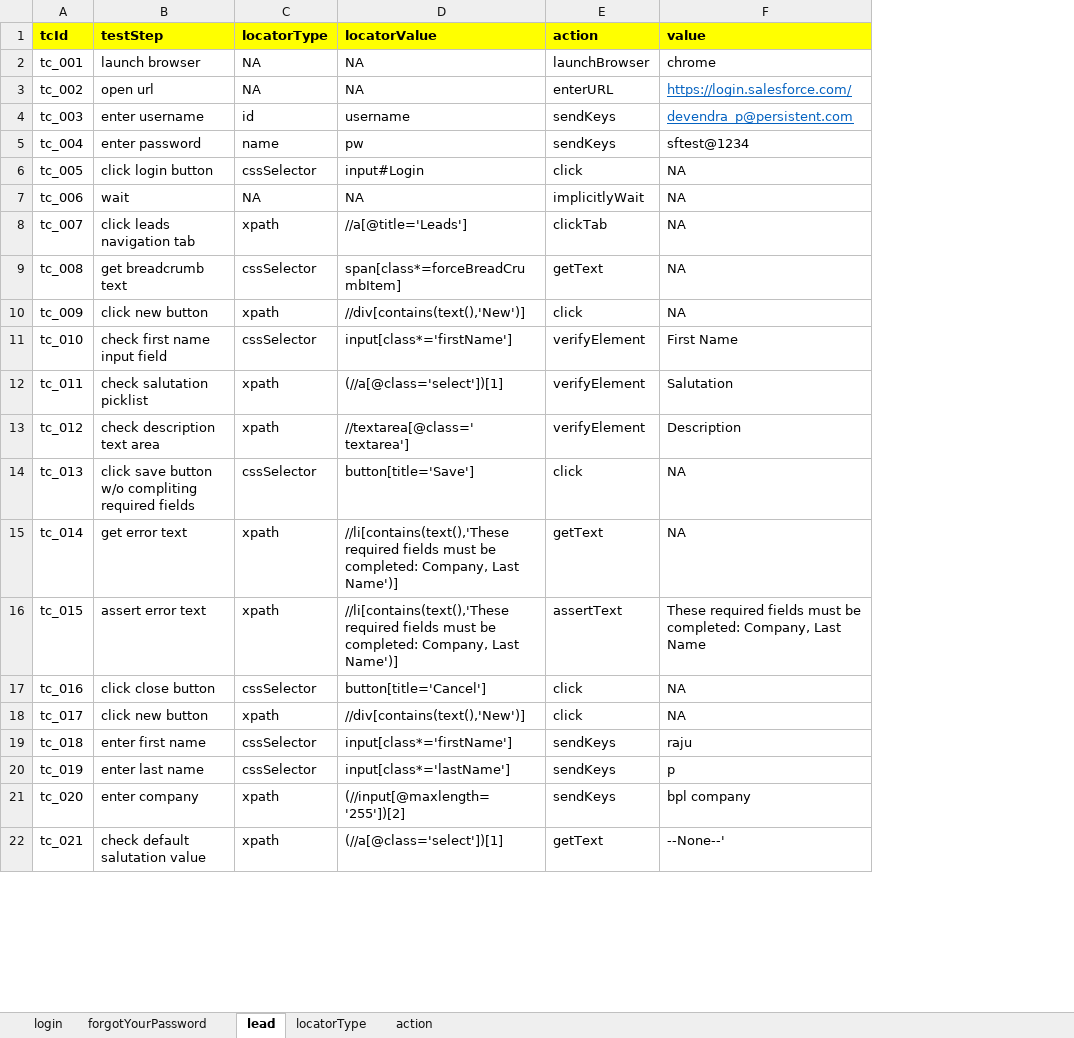
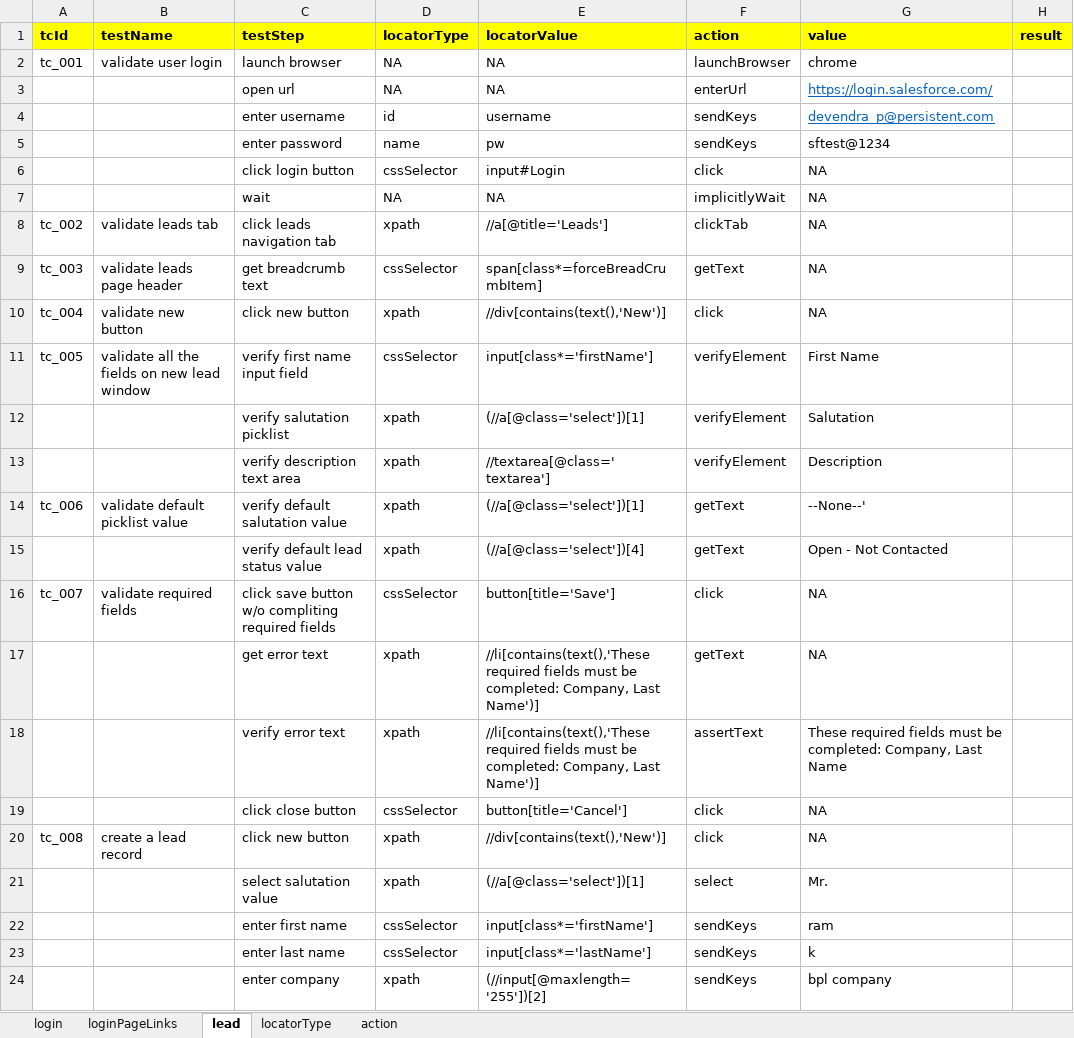
Before and after one commit to devendra-qa/Keyword-Driven-UI-Automation-Framework, an Excel workbook: target/classes/com/qa/sf/keyword/scenarios/sf_keyword_scenarios.xlsx, sheet lead, drawn as a sheet; only a part is shown; values as stored, in another font and other column widths than the file's, no borders; removed rows and columns are numbered as before the commit, all else as after; the diff covers the shown part only; the diff names each change by its address in the sheet, - before the commit and + after, or states it on an @@ line.

```diff
--- a/target/classes/com/qa/sf/keyword/scenarios/sf_keyword_scenarios.xlsx (sheet lead)
+++ b/target/classes/com/qa/sf/keyword/scenarios/sf_keyword_scenarios.xlsx (sheet lead)
-sheet tab: forgotYourPassword
+sheet tab: loginPageLinks
+column B (testName), rows 2-11: validate user login |  |  |  |  |  | validate leads tab | validate leads page header | validate new button | validate all the fields on new lead window; rows 16-20: validate required fields |  |  |  | create a lead record
+column H (result), empty
-A3 (tcId): tc_002
+A3 (tcId): (empty)
-F3 (action): enterURL
+F3 (action): enterUrl
-A4 (tcId): tc_003
+A4 (tcId): (empty)
-A5 (tcId): tc_004
+A5 (tcId): (empty)
-A6 (tcId): tc_005
+A6 (tcId): (empty)
-A7 (tcId): tc_006
+A7 (tcId): (empty)
-A8 (tcId): tc_007
+A8 (tcId): tc_002
-A9 (tcId): tc_008
+A9 (tcId): tc_003
-A10 (tcId): tc_009
+A10 (tcId): tc_004
-A11 (tcId): tc_010
+A11 (tcId): tc_005
-C11 (testStep): check first name input field
+C11 (testStep): verify first name input field
-A12 (tcId): tc_011
+A12 (tcId): (empty)
-C12 (testStep): check salutation picklist
+C12 (testStep): verify salutation picklist
-A13 (tcId): tc_012
+A13 (tcId): (empty)
-C13 (testStep): check description text area
+C13 (testStep): verify description text area
+row 14: tc_006 | validate default picklist value | verify default salutation value | xpath | (//a[@class='select'])[1] | getText | --None--'
+row 15:  |  | verify default lead status value | xpath | (//a[@class='select'])[4] | getText | Open - Not Contacted
-A16 (tcId): tc_013
+A16 (tcId): tc_007
-A17 (tcId): tc_014
+A17 (tcId): (empty)
-A18 (tcId): tc_015
+A18 (tcId): (empty)
-C18 (testStep): assert error text
+C18 (testStep): verify error text
-A19 (tcId): tc_016
+A19 (tcId): (empty)
-A20 (tcId): tc_017
+A20 (tcId): tc_008
+row 21:  |  | select salutation value | xpath | (//a[@class='select'])[1] | select | Mr.
-A22 (tcId): tc_018
+A22 (tcId): (empty)
-G22 (value): raju
+G22 (value): ram
-A23 (tcId): tc_019
+A23 (tcId): (empty)
-G23 (value): p
+G23 (value): k
-A24 (tcId): tc_020
+A24 (tcId): (empty)
-row 22: tc_021 | check default salutation value | xpath | (//a[@class='select'])[1] | getText | --None--'
```
Also changed, not shown: 5 added rows, 1 removed row and 2 edited cells elsewhere in this sheet, sheet loginPageLinks, sheet login, sheet action, 10 other files.
